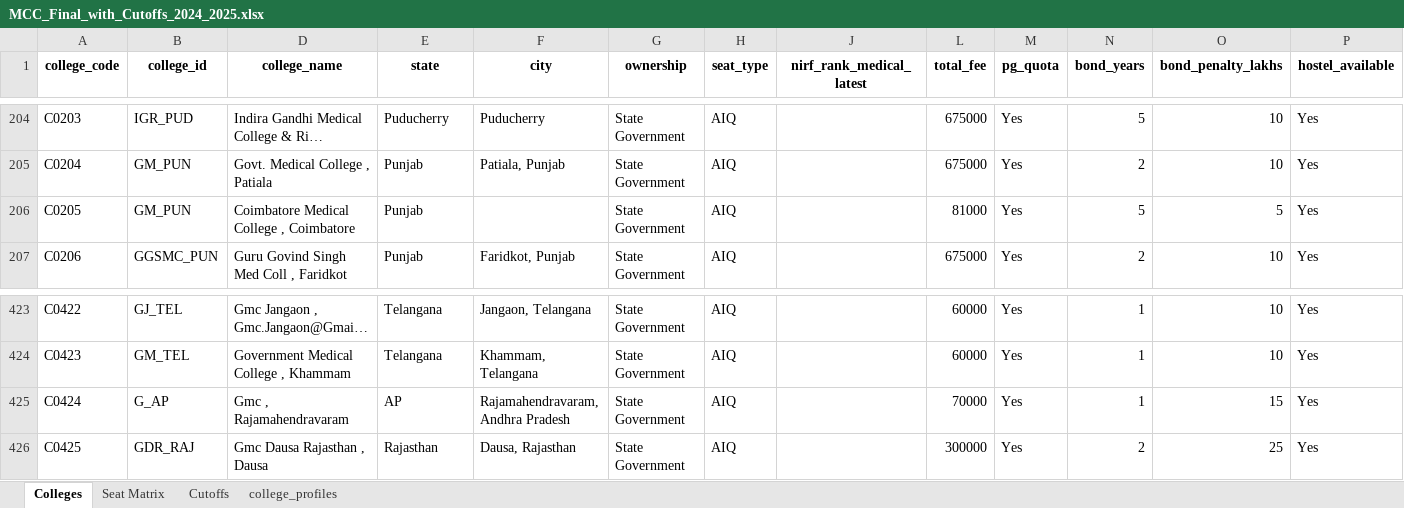
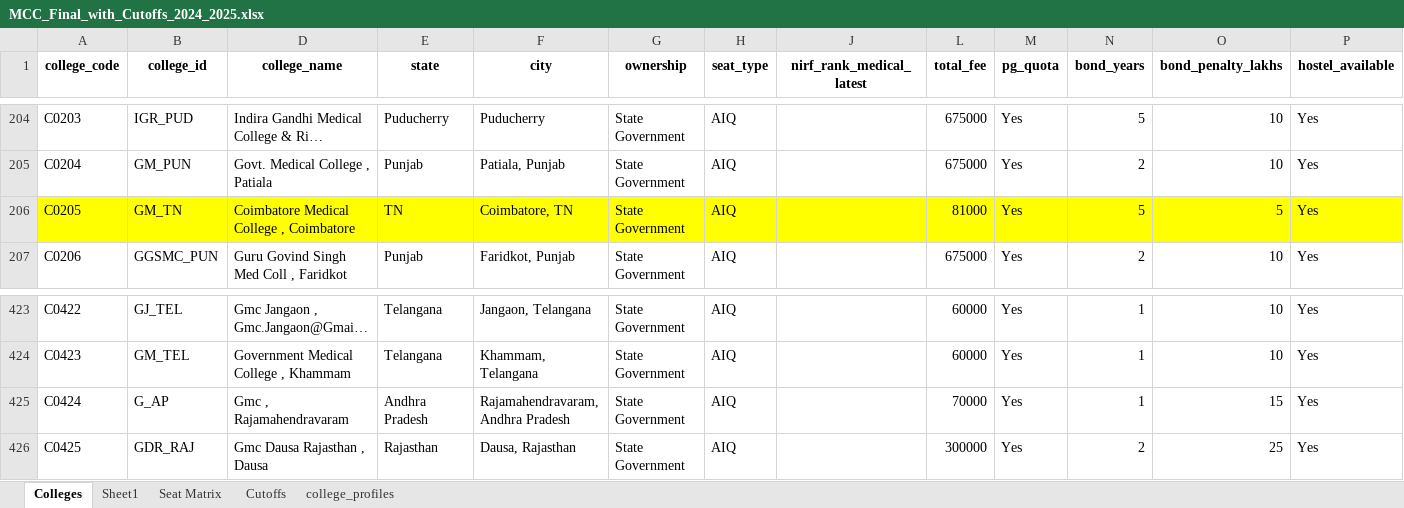
Before and after one commit to nitparmeet/aceit-bot-webhook, an Excel workbook: MCC_Final_with_Cutoffs_2024_2025.xlsx, sheet Colleges, drawn as a sheet; only a part is shown, gaps mark what is left out; long unchanged cells end in …; values as stored, in another font and other column widths than the file's, no borders; the diff covers the shown part only; the diff names each change by its address in the sheet, - before the commit and + after, or states it on an @@ line.

```diff
--- a/MCC_Final_with_Cutoffs_2024_2025.xlsx (sheet Colleges)
+++ b/MCC_Final_with_Cutoffs_2024_2025.xlsx (sheet Colleges)
@@ sheet tab unhidden: Sheet1 @@
-A206:B206 fill: none
+A206:B206 fill: #FFFF00
-B206 (college_id): GM_PUN
+B206 (college_id): GM_TN
-D206:H206 fill: none
+D206:H206 fill: #FFFF00
-E206 (state): Punjab
+E206 (state): TN
-F206 (city): (empty)
+F206 (city): Coimbatore, TN
-J206 fill: none
+J206 fill: #FFFF00
-L206:P206 fill: none
+L206:P206 fill: #FFFF00
-E425 (state): AP
+E425 (state): Andhra Pradesh
```
Also changed, not shown: cell formats elsewhere in this sheet, sheet college_profiles, formulas that keep their value.
